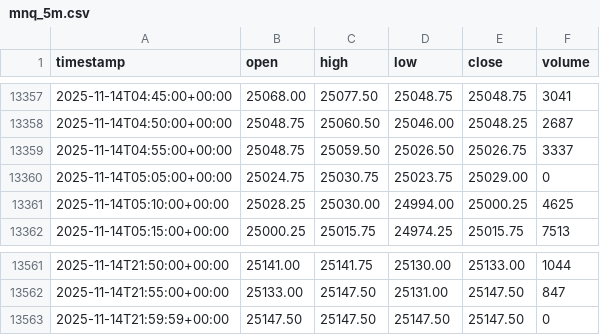
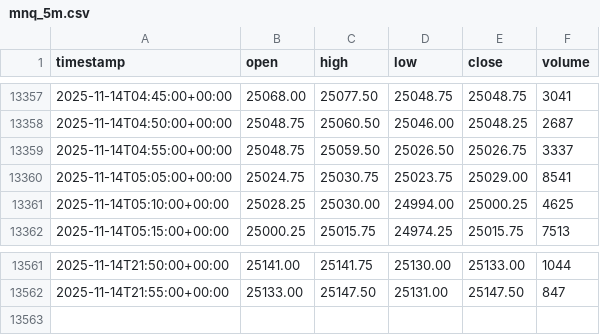
Before and after one commit to crassflict/transformer, a CSV file: data/mnq_5m.csv, drawn as a sheet; only a part is shown, gaps mark what is left out.

```diff
--- a/data/mnq_5m.csv
+++ b/data/mnq_5m.csv
@@ -13359,3 +13359,3 @@ timestamp,open,high,low,close,volume
 2025-11-14T04:55:00+00:00,25048.75,25059.50,25026.50,25026.75,3337
-2025-11-14T05:05:00+00:00,25024.75,25030.75,25023.75,25029.00,0
+2025-11-14T05:05:00+00:00,25024.75,25030.75,25023.75,25029.00,8541
 2025-11-14T05:10:00+00:00,25028.25,25030.00,24994.00,25000.25,4625
@@ -13562,2 +13562 @@ timestamp,open,high,low,close,volume
 2025-11-14T21:55:00+00:00,25133.00,25147.50,25131.00,25147.50,847
-2025-11-14T21:59:59+00:00,25147.50,25147.50,25147.50,25147.50,0
```
Also changed, not shown: 6 other files.
